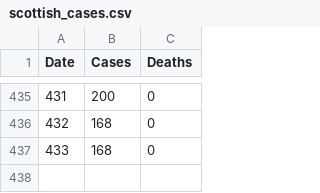
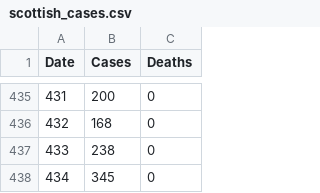
Before and after one commit to Tyrannican/covid, a CSV file: scottish_cases.csv, drawn as a sheet; only a part is shown, gaps mark what is left out.

Commit message:
Updated Scottish cases 12/05/21

```diff
--- a/scottish_cases.csv
+++ b/scottish_cases.csv
@@ -436,2 +436,3 @@ Date,Cases,Deaths
 432,168,0
-433,168,0
+433,238,0
+434,345,0
```
Also changed, not shown: 2 other files.
